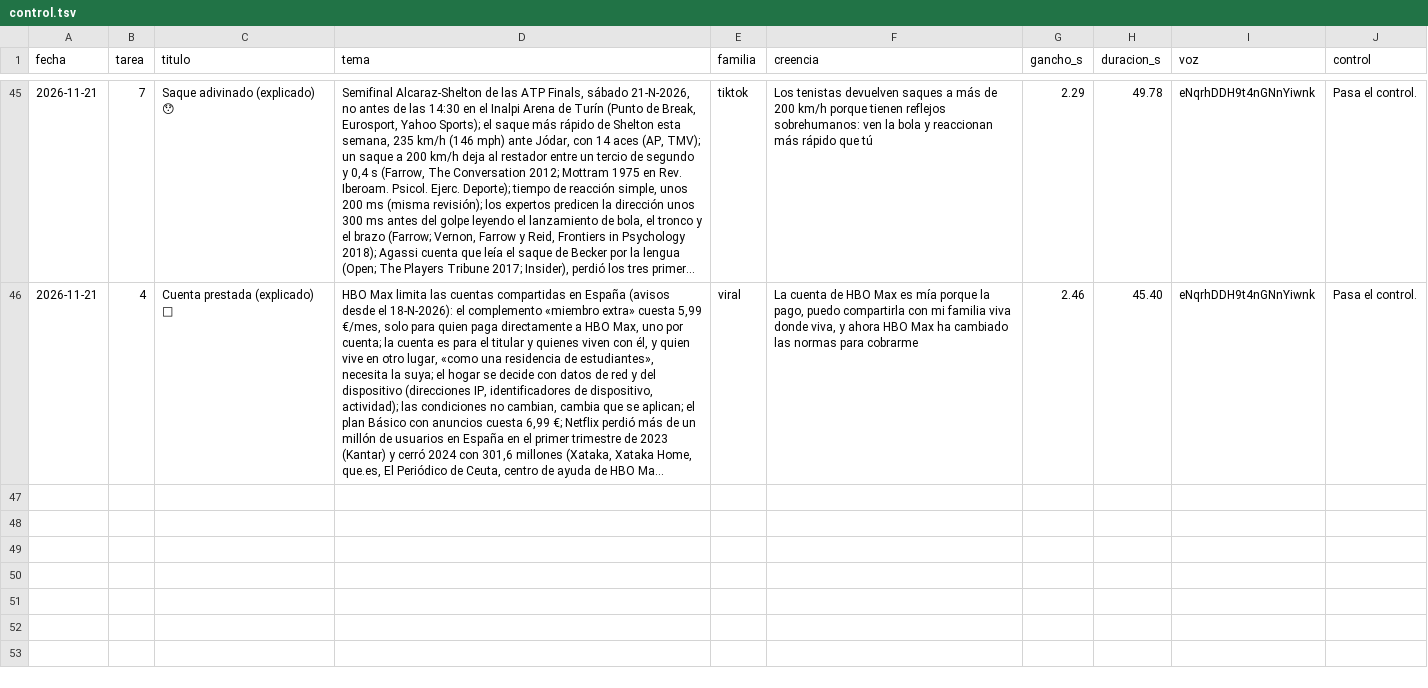
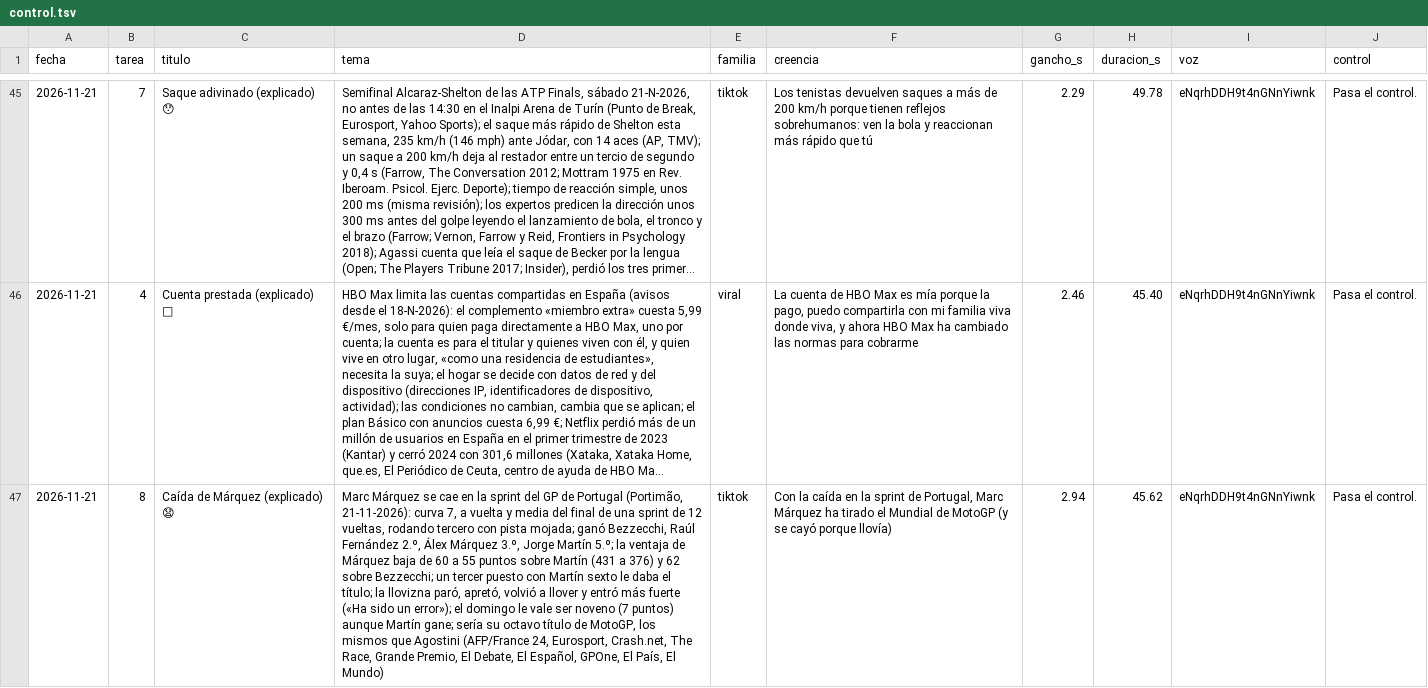
Before and after one commit to amaliogigu/reels-publicos, a TSV file: control.tsv, drawn as a sheet; only a part is shown, gaps mark what is left out; long unchanged cells end in …; the diff names each change by its address in the sheet, - before the commit and + after, or states it on an @@ line.

```diff
--- a/control.tsv
+++ b/control.tsv
+row 47: 2026-11-21 | 8 | Caída de Márquez (explicado) 😧 | Marc Márquez se cae en la sprint del GP de Portugal (Portimão, 21-11-2026): curva 7, a vuelta y media del final de una sprint de 12 vueltas, rodando tercero con pista mojada; ganó Bezzecchi, Raúl Fernández 2.º, Álex Márquez 3.º, Jorge Martín 5.º; la ventaja de Márquez baja de 60 a 55 puntos sobre Martín (431 a 376) y 62 sobre Bezzecchi; un tercer puesto con Martín sexto le daba el título; la llovizna paró, apretó, volvió a llover y entró más fuerte («Ha sido un error»); el domingo le vale ser noveno (7 puntos) aunque Martín gane; sería su octavo título de MotoGP, los mismos que Agostini (AFP/France 24, Eurosport, Crash.net, The Race, Grande Premio, El Debate, El Español, GPOne, El País, El Mundo) | tiktok | Con la caída en la sprint de Portugal, Marc Márquez ha tirado el Mundial de MotoGP (y se cayó porque llovía) | 2.94 | 45.62 | eNqrhDDH9t4nGNnYiwnk | Pasa el control.
```
Also changed, not shown: hechos.tsv, 1 other file.
